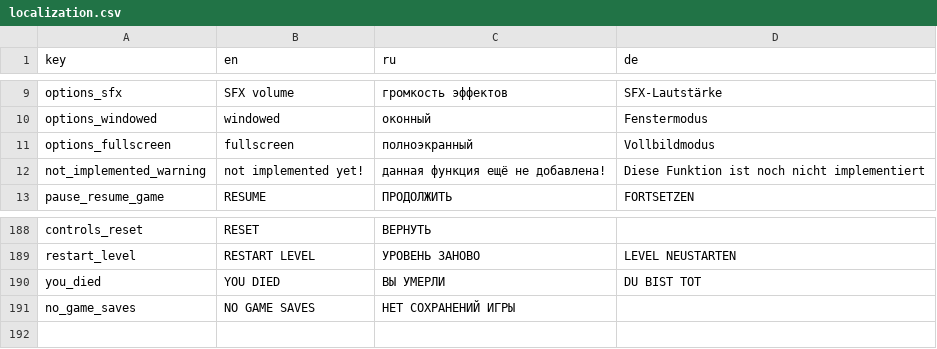
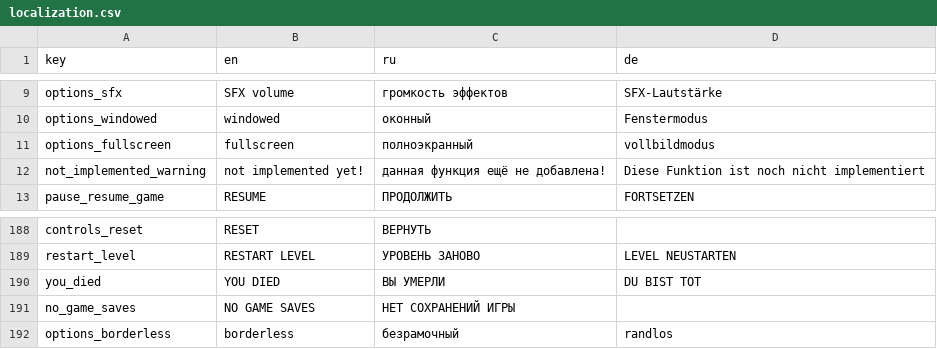
Before and after one commit to handlessdude/goslyadev, a CSV file: Assets/Resources/localization.csv, drawn as a sheet; only a part is shown, gaps mark what is left out.

```diff
--- a/Assets/Resources/localization.csv
+++ b/Assets/Resources/localization.csv
@@ -10,3 +10,3 @@
 "options_windowed","windowed","оконный","Fenstermodus"
-"options_fullscreen","fullscreen","полноэкранный","Vollbildmodus"
+"options_fullscreen","fullscreen","полноэкранный","vollbildmodus"
 "not_implemented_warning","not implemented yet!","данная функция ещё не добавлена!"," Diese Funktion ist noch nicht implementiert"
@@ -193 +193,2 @@
 "no_game_saves","NO GAME SAVES","НЕТ СОХРАНЕНИЙ ИГРЫ",""
+"options_borderless","borderless","безрамочный","randlos"
```
Also changed, not shown: 14 other files.
